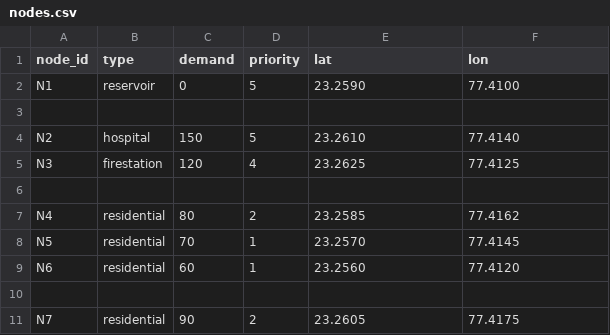
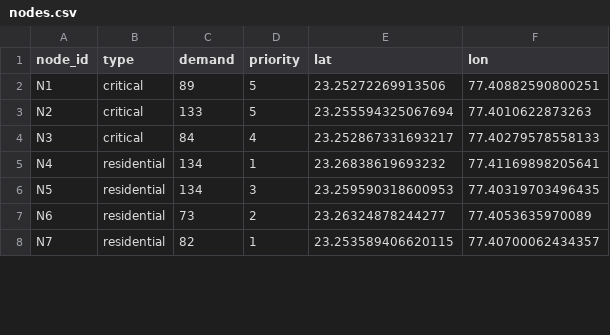
Before and after one commit to Shivani030903/Earthquake-Water-Digital-Twin, a CSV file: data/nodes.csv, drawn as a sheet; only a part is shown; the diff covers the shown part only.

```diff
--- a/data/nodes.csv
+++ b/data/nodes.csv
@@ -1,11 +1,8 @@
 node_id,type,demand,priority,lat,lon
-N1,reservoir,0,5,23.2590,77.4100
-
-N2,hospital,150,5,23.2610,77.4140
-N3,firestation,120,4,23.2625,77.4125
-
-N4,residential,80,2,23.2585,77.4162
-N5,residential,70,1,23.2570,77.4145
-N6,residential,60,1,23.2560,77.4120
-
-N7,residential,90,2,23.2605,77.4175
+N1,critical,89,5,23.25272269913506,77.40882590800251
+N2,critical,133,5,23.255594325067694,77.4010622873263
+N3,critical,84,4,23.252867331693217,77.40279578558133
+N4,residential,134,1,23.26838619693232,77.41169898205641
+N5,residential,134,3,23.259590318600953,77.40319703496435
+N6,residential,73,2,23.26324878244277,77.4053635970089
+N7,residential,82,1,23.253589406620115,77.40700062434357
```
Also changed, not shown: 2 added rows, 2 removed rows and 21 edited cells elsewhere in this file, data/pipes.csv, 9 other files.
